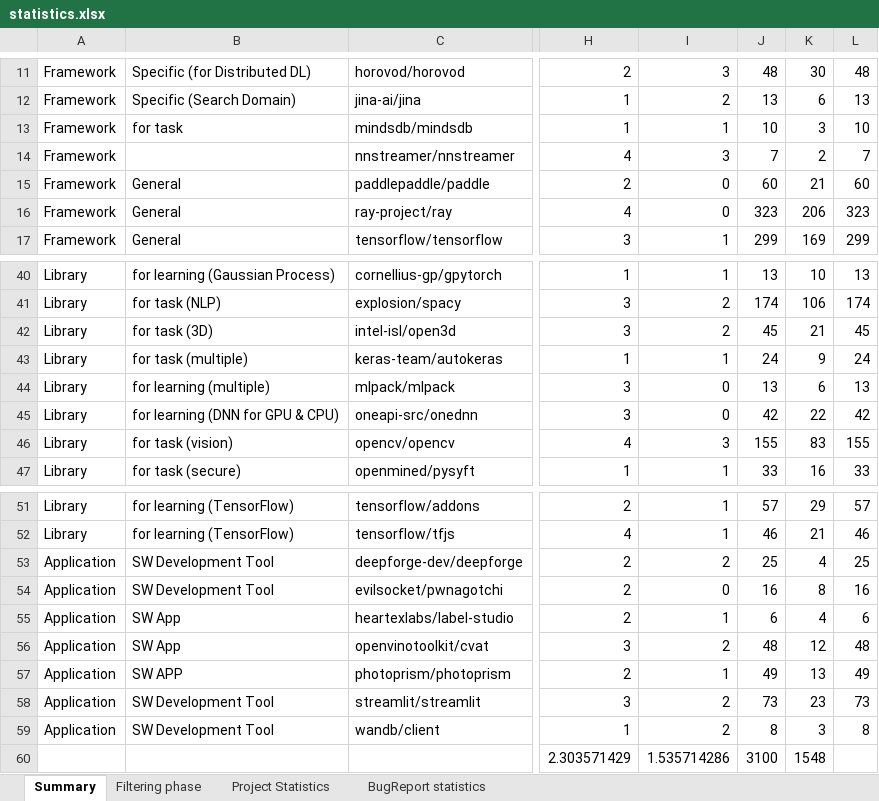
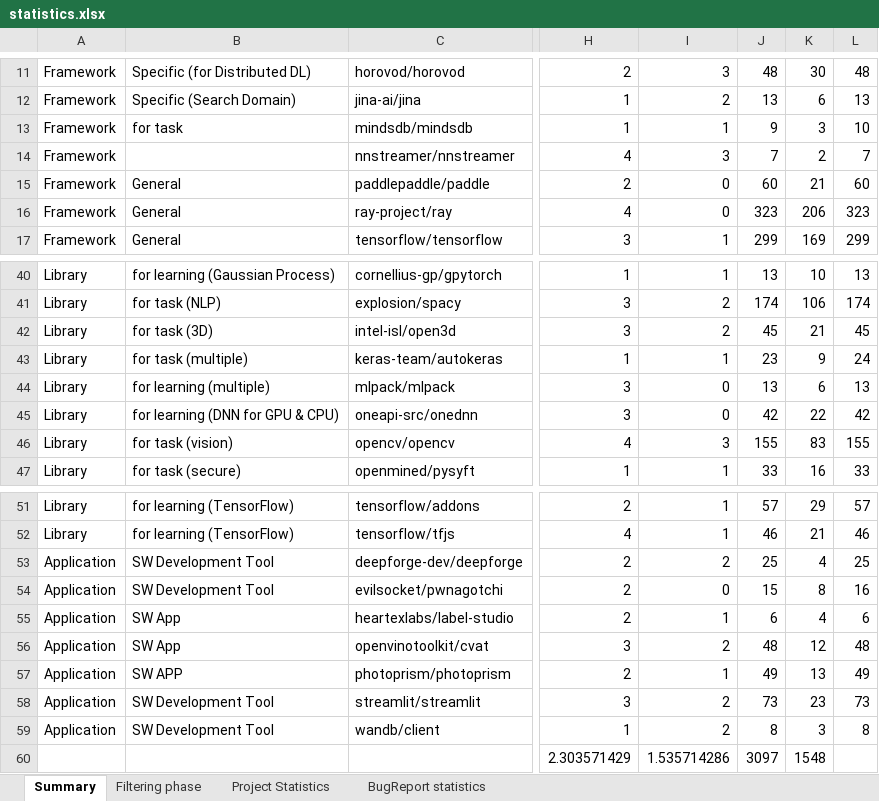
Before and after one commit to RosePasta/Denchmark_BRs, an Excel workbook: statistics.xlsx, sheet Summary, drawn as a sheet; only a part is shown, gaps mark what is left out; values as stored, in another font and other column widths than the file's, no borders; the diff names each change by its address in the sheet, - before the commit and + after, or states it on an @@ line.

```diff
--- a/statistics.xlsx (sheet Summary)
+++ b/statistics.xlsx (sheet Summary)
-J13: 10
+J13: 9
-J43: 24
+J43: 23
-J54: 16
+J54: 15
-J60: 3100
+J60: 3097
```
Also changed, not shown: sheet Project Statistics, sheet BugReport statistics, sheet Filtering phase, formulas that keep their value, charts or pictures, 6 other files.
